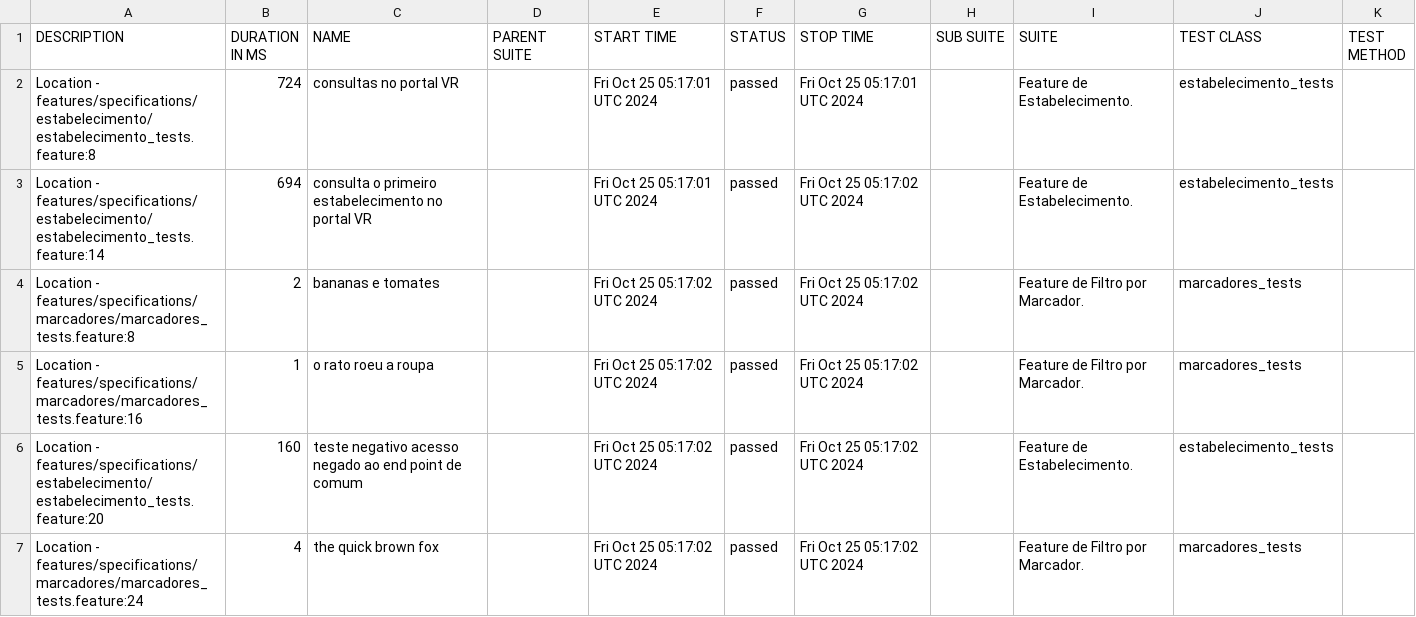
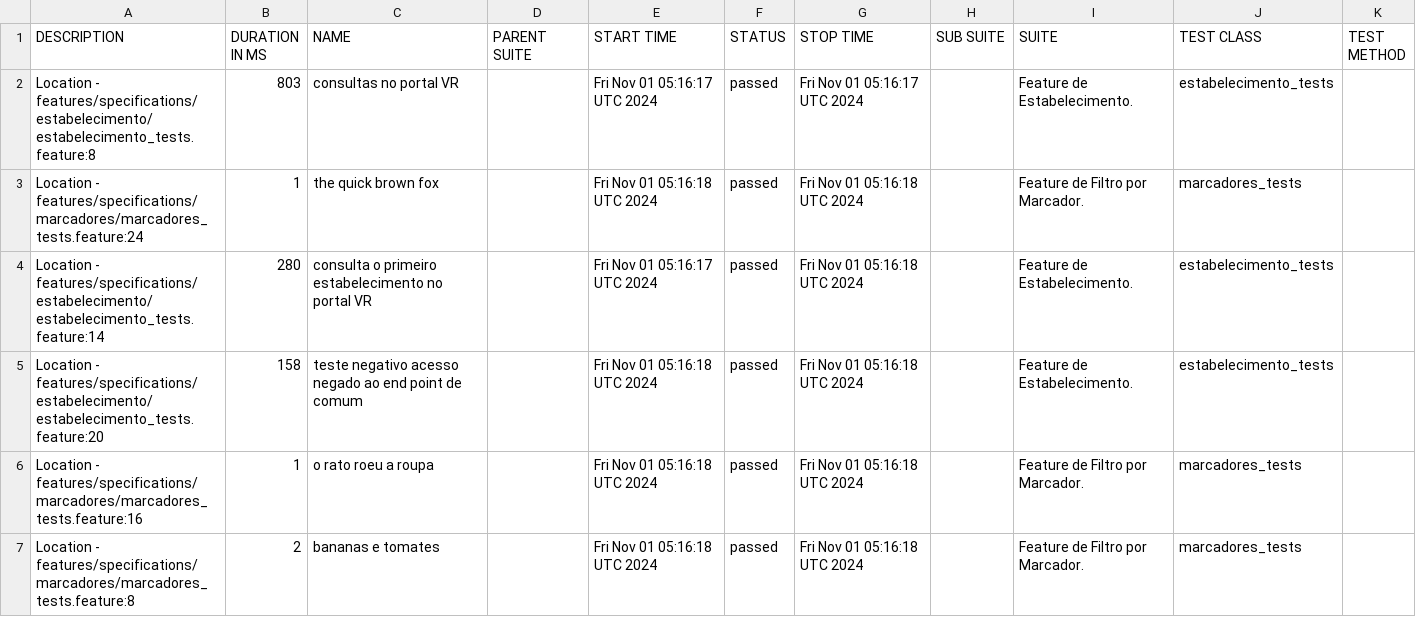
Before and after one commit to reinaldorossetti/cucumber_ruby_httparty, a CSV file: allure-report/data/suites.csv, drawn as a sheet.

```diff
--- a/allure-report/data/suites.csv
+++ b/allure-report/data/suites.csv
@@ -1,7 +1,7 @@
 "DESCRIPTION","DURATION IN MS","NAME","PARENT SUITE","START TIME","STATUS","STOP TIME","SUB SUITE","SUITE","TEST CLASS","TEST METHOD"
-"Location - features/specifications/estabelecimento/estabelecimento_tests.feature:8","724","consultas no portal VR","","Fri Oct 25 05:17:01 UTC 2024","passed","Fri Oct 25 05:17:01 UTC 2024","","Feature de Estabelecimento.","estabelecimento_tests",""
-"Location - features/specifications/estabelecimento/estabelecimento_tests.feature:14","694","consulta o primeiro estabelecimento no portal VR","","Fri Oct 25 05:17:01 UTC 2024","passed","Fri Oct 25 05:17:02 UTC 2024","","Feature de Estabelecimento.","estabelecimento_tests",""
-"Location - features/specifications/marcadores/marcadores_tests.feature:8","2","bananas e tomates","","Fri Oct 25 05:17:02 UTC 2024","passed","Fri Oct 25 05:17:02 UTC 2024","","Feature de Filtro por Marcador.","marcadores_tests",""
-"Location - features/specifications/marcadores/marcadores_tests.feature:16","1","o rato roeu a roupa","","Fri Oct 25 05:17:02 UTC 2024","passed","Fri Oct 25 05:17:02 UTC 2024","","Feature de Filtro por Marcador.","marcadores_tests",""
-"Location - features/specifications/estabelecimento/estabelecimento_tests.feature:20","160","teste negativo acesso negado ao end point de comum","","Fri Oct 25 05:17:02 UTC 2024","passed","Fri Oct 25 05:17:02 UTC 2024","","Feature de Estabelecimento.","estabelecimento_tests",""
-"Location - features/specifications/marcadores/marcadores_tests.feature:24","4","the quick brown fox","","Fri Oct 25 05:17:02 UTC 2024","passed","Fri Oct 25 05:17:02 UTC 2024","","Feature de Filtro por Marcador.","marcadores_tests",""
+"Location - features/specifications/estabelecimento/estabelecimento_tests.feature:8","803","consultas no portal VR","","Fri Nov 01 05:16:17 UTC 2024","passed","Fri Nov 01 05:16:17 UTC 2024","","Feature de Estabelecimento.","estabelecimento_tests",""
+"Location - features/specifications/marcadores/marcadores_tests.feature:24","1","the quick brown fox","","Fri Nov 01 05:16:18 UTC 2024","passed","Fri Nov 01 05:16:18 UTC 2024","","Feature de Filtro por Marcador.","marcadores_tests",""
+"Location - features/specifications/estabelecimento/estabelecimento_tests.feature:14","280","consulta o primeiro estabelecimento no portal VR","","Fri Nov 01 05:16:17 UTC 2024","passed","Fri Nov 01 05:16:18 UTC 2024","","Feature de Estabelecimento.","estabelecimento_tests",""
+"Location - features/specifications/estabelecimento/estabelecimento_tests.feature:20","158","teste negativo acesso negado ao end point de comum","","Fri Nov 01 05:16:18 UTC 2024","passed","Fri Nov 01 05:16:18 UTC 2024","","Feature de Estabelecimento.","estabelecimento_tests",""
+"Location - features/specifications/marcadores/marcadores_tests.feature:16","1","o rato roeu a roupa","","Fri Nov 01 05:16:18 UTC 2024","passed","Fri Nov 01 05:16:18 UTC 2024","","Feature de Filtro por Marcador.","marcadores_tests",""
+"Location - features/specifications/marcadores/marcadores_tests.feature:8","2","bananas e tomates","","Fri Nov 01 05:16:18 UTC 2024","passed","Fri Nov 01 05:16:18 UTC 2024","","Feature de Filtro por Marcador.","marcadores_tests",""
```
Also changed, not shown: allure-report/data/behaviors.csv, 35 other files.
